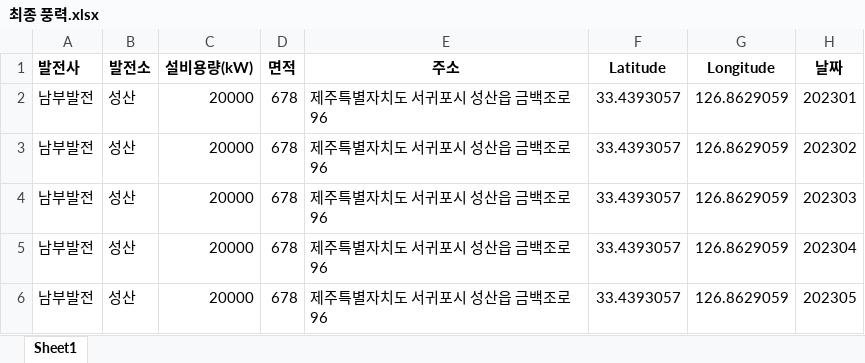
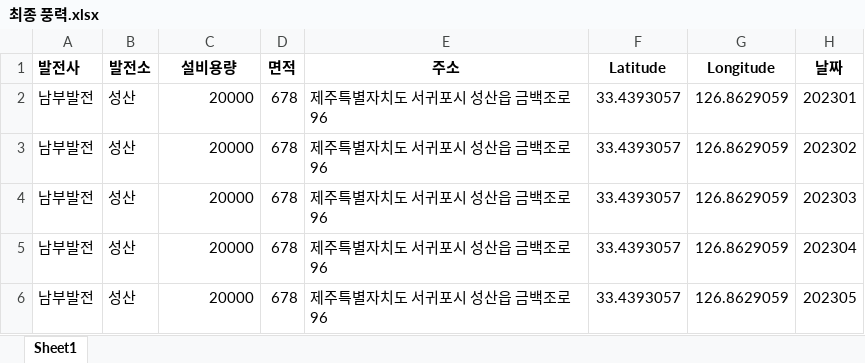
Before and after one commit to qor0530/energy-estimator, an Excel workbook: 최종 풍력.xlsx, sheet Sheet1, drawn as a sheet; only a part is shown; values as stored, in another font and other column widths than the file's, no borders; the diff names each change by its address in the sheet, - before the commit and + after, or states it on an @@ line.

```diff
--- a/최종 풍력.xlsx (sheet Sheet1)
+++ b/최종 풍력.xlsx (sheet Sheet1)
-C1: 설비용량(kW)
+C1: 설비용량
```
Also changed, not shown: 3 other files.
